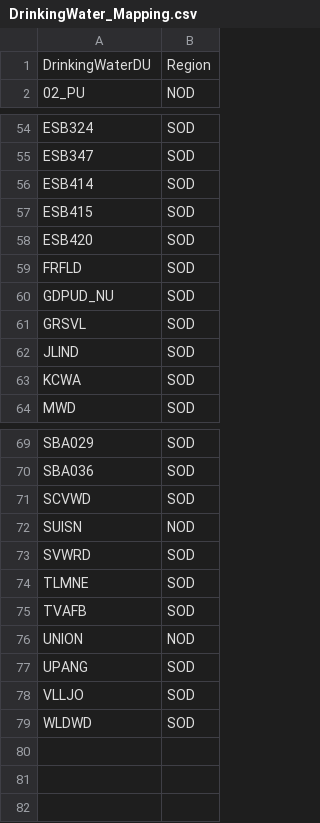
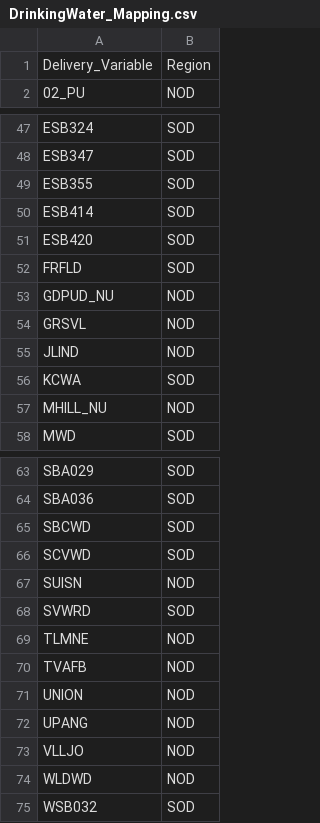
Before and after one commit to canruso/COEQWAL_V3, a CSV file: data/mappings/DrinkingWater_Mapping.csv, drawn as a sheet; only a part is shown, gaps mark what is left out; the diff covers the shown part only.

```diff
--- a/data/mappings/DrinkingWater_Mapping.csv
+++ b/data/mappings/DrinkingWater_Mapping.csv
@@ -1,2 +1,2 @@
-DrinkingWaterDU,Region
+Delivery_Variable,Region
 02_PU,NOD
@@ -56,10 +48,11 @@ ESB324,SOD
 ESB347,SOD
+ESB355,SOD
 ESB414,SOD
-ESB415,SOD
 ESB420,SOD
 FRFLD,SOD
-GDPUD_NU,SOD
-GRSVL,SOD
-JLIND,SOD
+GDPUD_NU,NOD
+GRSVL,NOD
+JLIND,NOD
 KCWA,SOD
+MHILL_NU,NOD
 MWD,SOD
@@ -71,2 +64,3 @@ SBA029,SOD
 SBA036,SOD
+SBCWD,SOD
 SCVWD,SOD
@@ -74,7 +68,8 @@ SUISN,NOD
 SVWRD,SOD
-TLMNE,SOD
-TVAFB,SOD
+TLMNE,NOD
+TVAFB,NOD
 UNION,NOD
-UPANG,SOD
-VLLJO,SOD
-WLDWD,SOD
+UPANG,NOD
+VLLJO,NOD
+WLDWD,NOD
+WSB032,SOD
```
Also changed, not shown: 7 removed rows and 7 edited cells elsewhere in this file.
